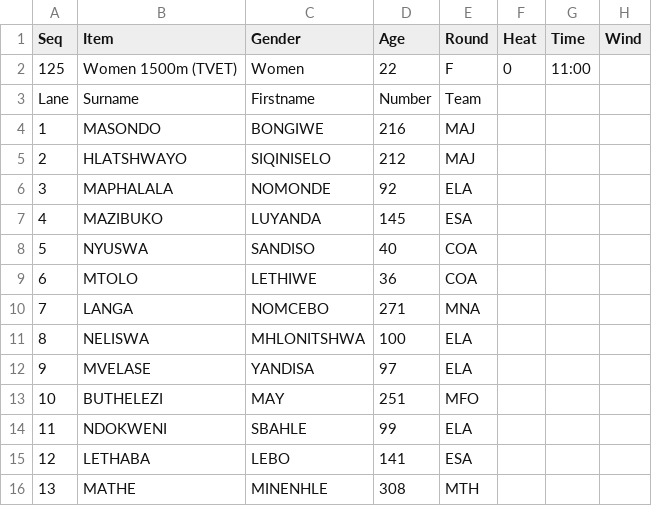
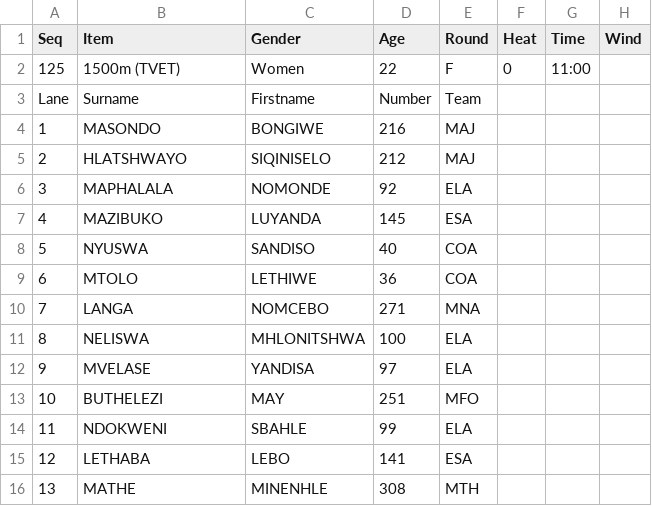
Before and after one commit to stretchinnovation/SCMAthleticStarters, a CSV file: PICKUP/StartersData.csv, drawn as a sheet; the diff names each change by its address in the sheet, - before the commit and + after, or states it on an @@ line.

Commit message:
Update StartersData.csv

```diff
--- a/PICKUP/StartersData.csv
+++ b/PICKUP/StartersData.csv
-B2 (Item): Women 1500m (TVET)
+B2 (Item): 1500m (TVET)
```
